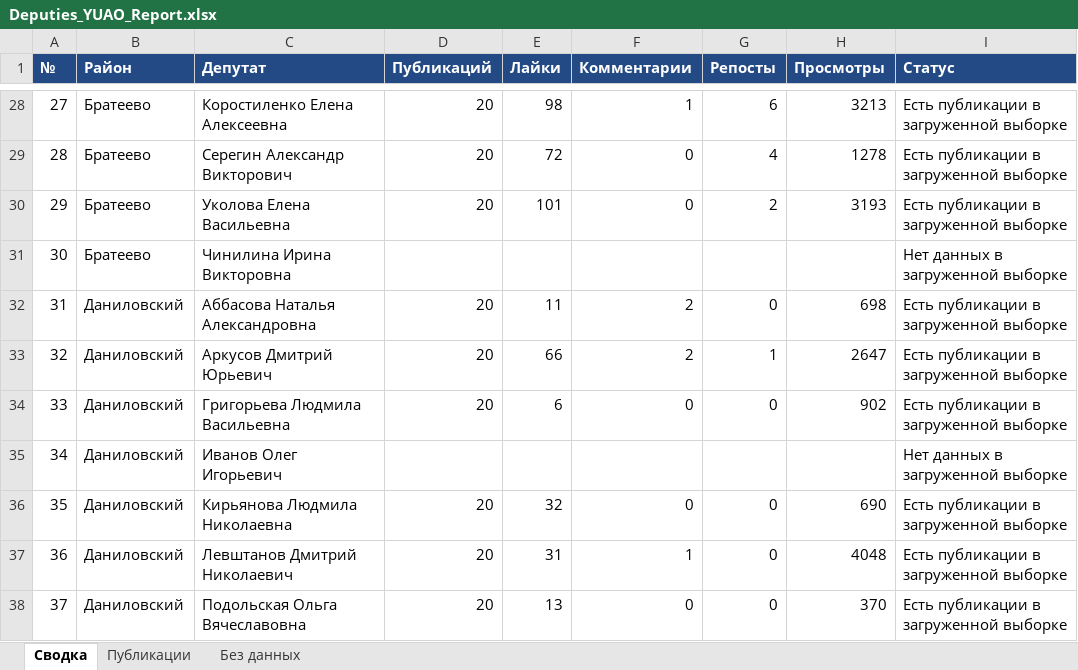
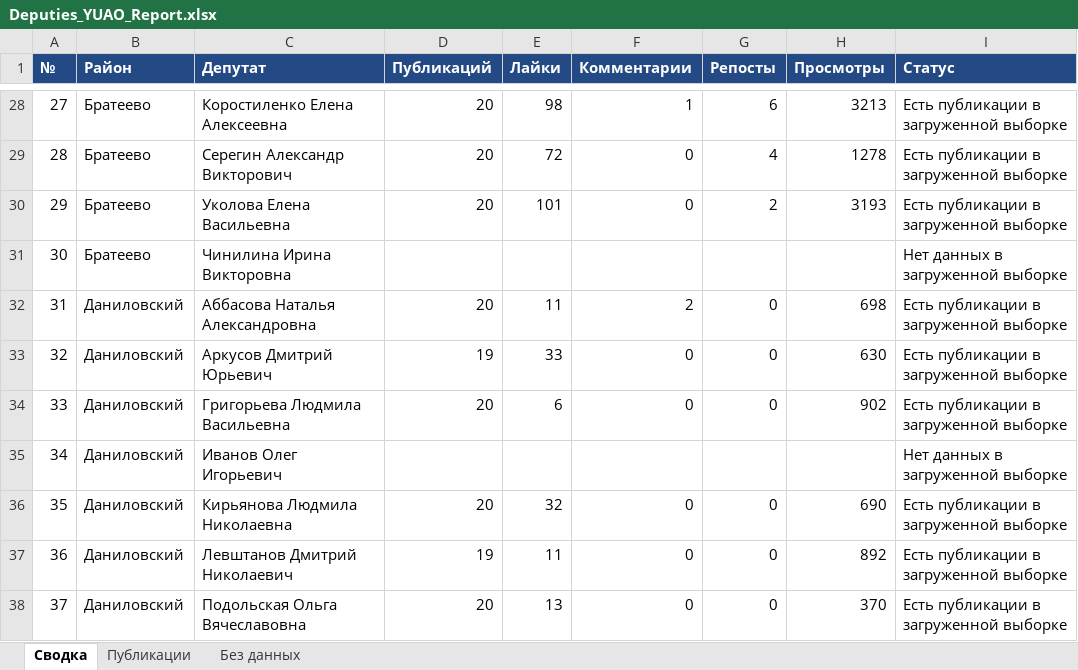
Before and after one commit to legion68910102-dotcom/deputy-monitor, an Excel workbook: Deputies_YUAO_Report.xlsx, sheet Сводка, drawn as a sheet; only a part is shown, gaps mark what is left out; values as stored, in another font and other column widths than the file's, no borders; the diff covers the shown part only; the diff names each change by its address in the sheet, - before the commit and + after, or states it on an @@ line.

```diff
--- a/Deputies_YUAO_Report.xlsx (sheet Сводка)
+++ b/Deputies_YUAO_Report.xlsx (sheet Сводка)
-D33 (Публикаций): 20
+D33 (Публикаций): 19
-E33 (Лайки): 66
+E33 (Лайки): 33
-F33 (Комментарии): 2
+F33 (Комментарии): 0
-G33 (Репосты): 1
+G33 (Репосты): 0
-H33 (Просмотры): 2647
+H33 (Просмотры): 630
-D37 (Публикаций): 20
+D37 (Публикаций): 19
-E37 (Лайки): 31
+E37 (Лайки): 11
-F37 (Комментарии): 1
+F37 (Комментарии): 0
-H37 (Просмотры): 4048
+H37 (Просмотры): 892
```
Also changed, not shown: 41 edited cells elsewhere in this sheet, sheet Публикации, sheet Без данных, Deputies_YUAO_Ranking.xlsx.
